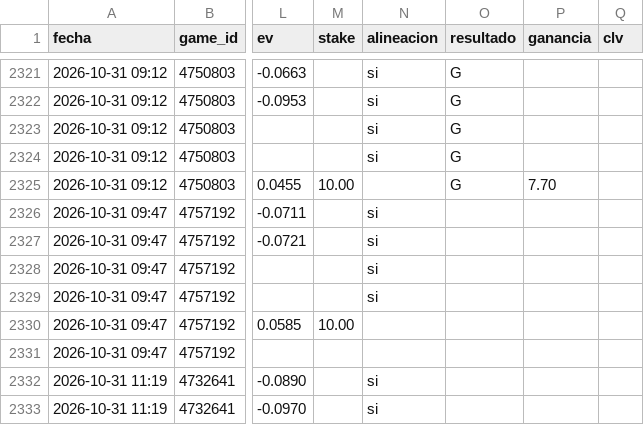
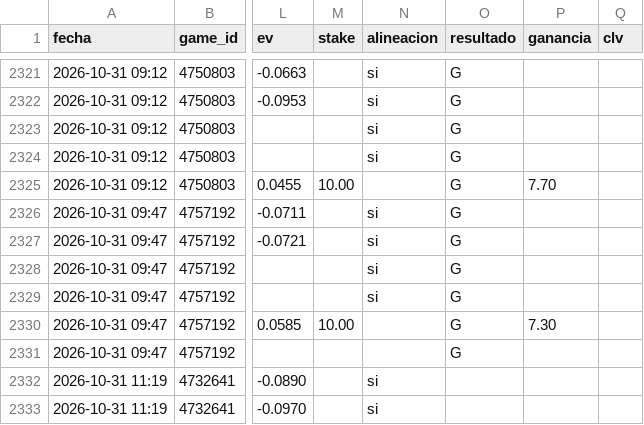
Before and after one commit to JoseVilcatoma/picks-bot, a CSV file: data/picks.csv, drawn as a sheet; only a part is shown, gaps mark what is left out; the diff names each change by its address in the sheet, - before the commit and + after, or states it on an @@ line.

```diff
--- a/data/picks.csv
+++ b/data/picks.csv
-O2326:O2331 (resultado): (empty)
+O2326:O2331 (resultado): G
-P2330 (ganancia): (empty)
+P2330 (ganancia): 7.30
```
Also changed, not shown: 4 other files.
